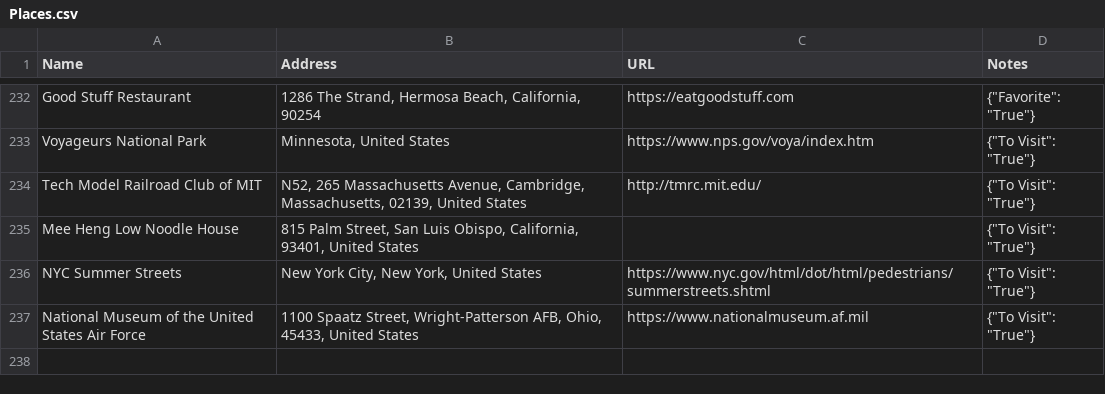
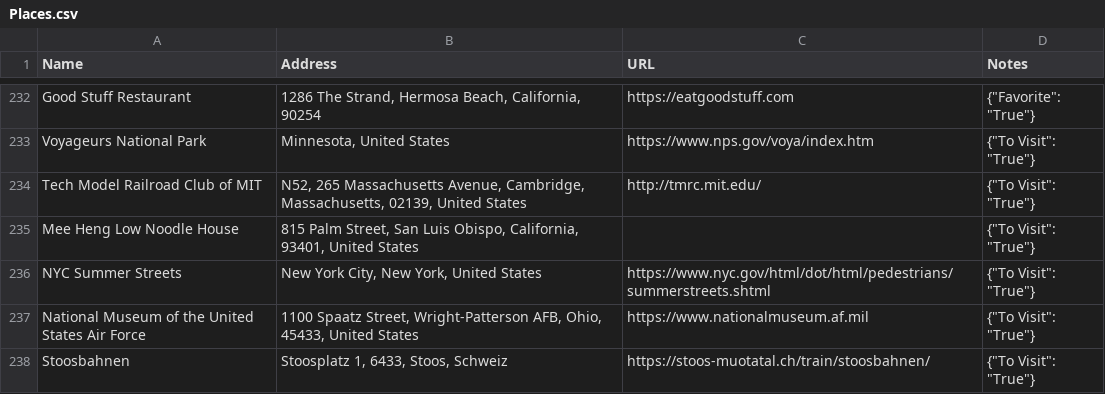
Before and after one commit to davidbailey/Notes, a CSV file: Places.csv, drawn as a sheet; only a part is shown, gaps mark what is left out; the diff names each change by its address in the sheet, - before the commit and + after, or states it on an @@ line.

Commit message:
Update Places.csv

```diff
--- a/Places.csv
+++ b/Places.csv
+row 238: Stoosbahnen | Stoosplatz 1, 6433, Stoos, Schweiz | https://stoos-muotatal.ch/train/stoosbahnen/ | {"To Visit": "True"}
```
